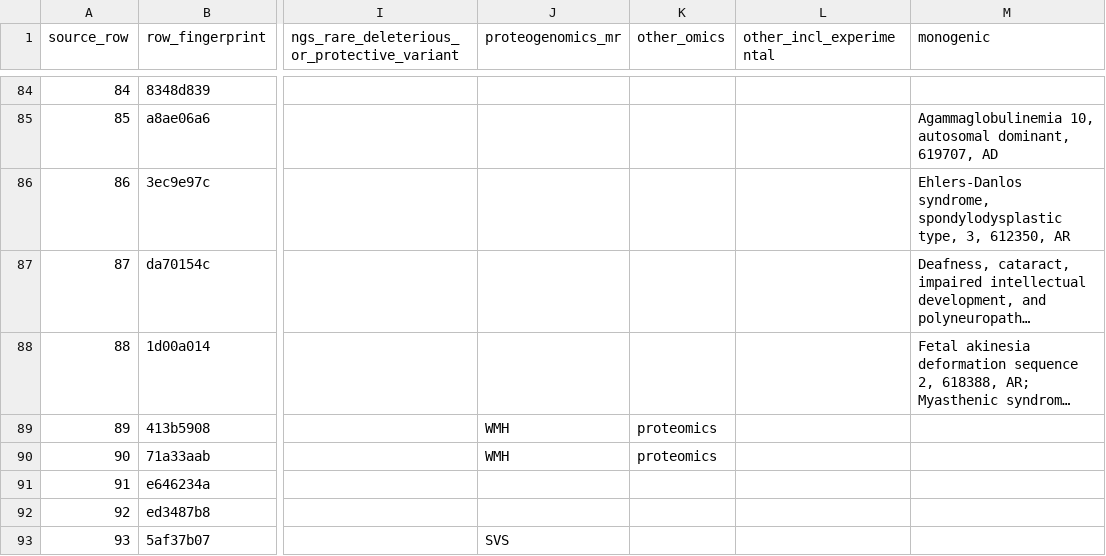
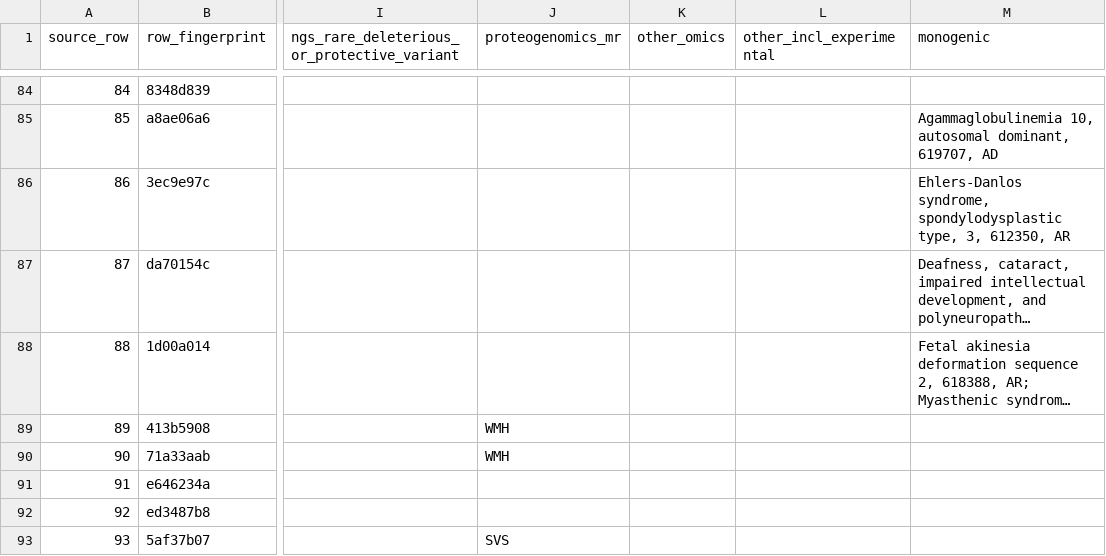
Before and after one commit to mathieubpoiriericm/csvd-dashboard, a CSV file: disease/gold/out/st1_genes.csv, drawn as a sheet; only a part is shown, gaps mark what is left out; long unchanged cells end in …; the diff covers the shown part only; the diff names each change by its address in the sheet, - before the commit and + after, or states it on an @@ line.

Commit message:
Rewrite the curated omics evidence to one format, and fill the acronym glossary

```diff
--- a/disease/gold/out/st1_genes.csv
+++ b/disease/gold/out/st1_genes.csv
-K89:K90 (other_omics): proteomics
+K89:K90 (other_omics): (empty)
```
Also changed, not shown: 44 edited cells elsewhere in this file, 4 other files.
